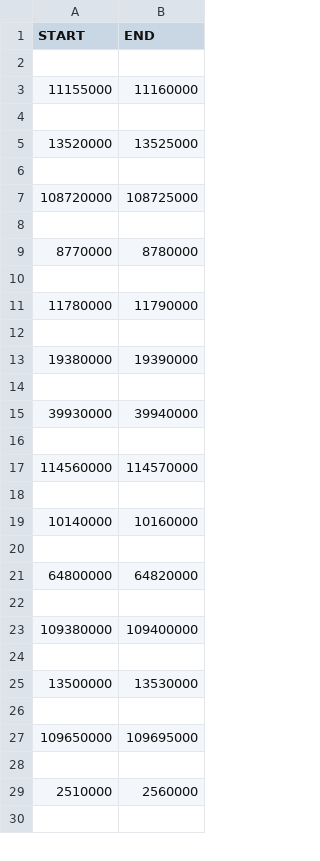
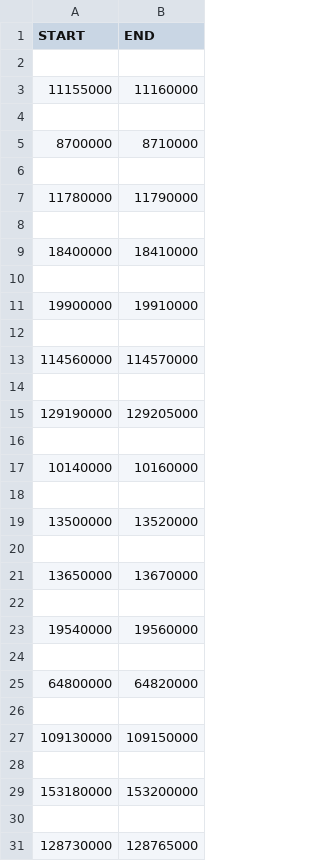
Before and after one commit to kanishkasthana/loopCompare, a CSV file: predictedLoopsFromLoopBoundaries2.csv, drawn as a sheet; only a part is shown; the shorter side is filled out with more unchanged rows; removed rows and columns are numbered as before the commit, all else as after; the diff covers the shown part only; the diff names each change by its address in the sheet, - before the commit and + after, or states it on an @@ line.

```diff
--- a/predictedLoopsFromLoopBoundaries2.csv
+++ b/predictedLoopsFromLoopBoundaries2.csv
-row 5: 13520000 | 13525000
-row 5: (empty)
+row 5: 8700000 | 8710000
-row 7: 108720000 | 108725000
-row 8: (empty)
-row 9: 8770000 | 8780000
-row 13: 19380000 | 19390000
+row 9: 18400000 | 18410000
-row 15: 39930000 | 39940000
+row 11: 19900000 | 19910000
+row 15: 129190000 | 129205000
+row 16: (empty)
+row 18: (empty)
+row 19: 13500000 | 13520000
+row 20: (empty)
+row 21: 13650000 | 13670000
+row 22: (empty)
+row 23: 19540000 | 19560000
-row 23: 109380000 | 109400000
+row 27: 109130000 | 109150000
+row 29: 153180000 | 153200000
-row 30: 13500000 | 13530000
+row 30: (empty)
+row 31: 128730000 | 128765000
```
Also changed, not shown: 42 added rows, 48 removed rows, 2 moved rows and 6 edited cells elsewhere in this file, 5 other files.
